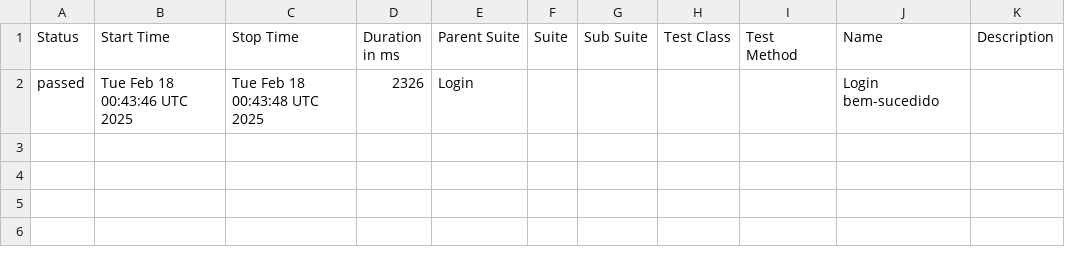
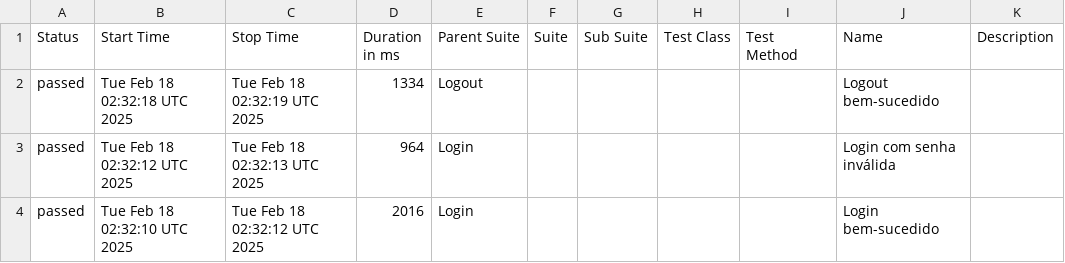
Before and after one commit to Pedrothh/automacao-e2e-cypress-cucumber, a CSV file: data/suites.csv, drawn as a sheet.

```diff
--- a/data/suites.csv
+++ b/data/suites.csv
@@ -1,2 +1,4 @@
 "Status","Start Time","Stop Time","Duration in ms","Parent Suite","Suite","Sub Suite","Test Class","Test Method","Name","Description"
-"passed","Tue Feb 18 00:43:46 UTC 2025","Tue Feb 18 00:43:48 UTC 2025","2326","Login","","","","","Login bem-sucedido",""
+"passed","Tue Feb 18 02:32:18 UTC 2025","Tue Feb 18 02:32:19 UTC 2025","1334","Logout","","","","","Logout bem-sucedido",""
+"passed","Tue Feb 18 02:32:12 UTC 2025","Tue Feb 18 02:32:13 UTC 2025","964","Login","","","","","Login com senha inválida",""
+"passed","Tue Feb 18 02:32:10 UTC 2025","Tue Feb 18 02:32:12 UTC 2025","2016","Login","","","","","Login bem-sucedido",""
```
Also changed, not shown: 36 other files.
